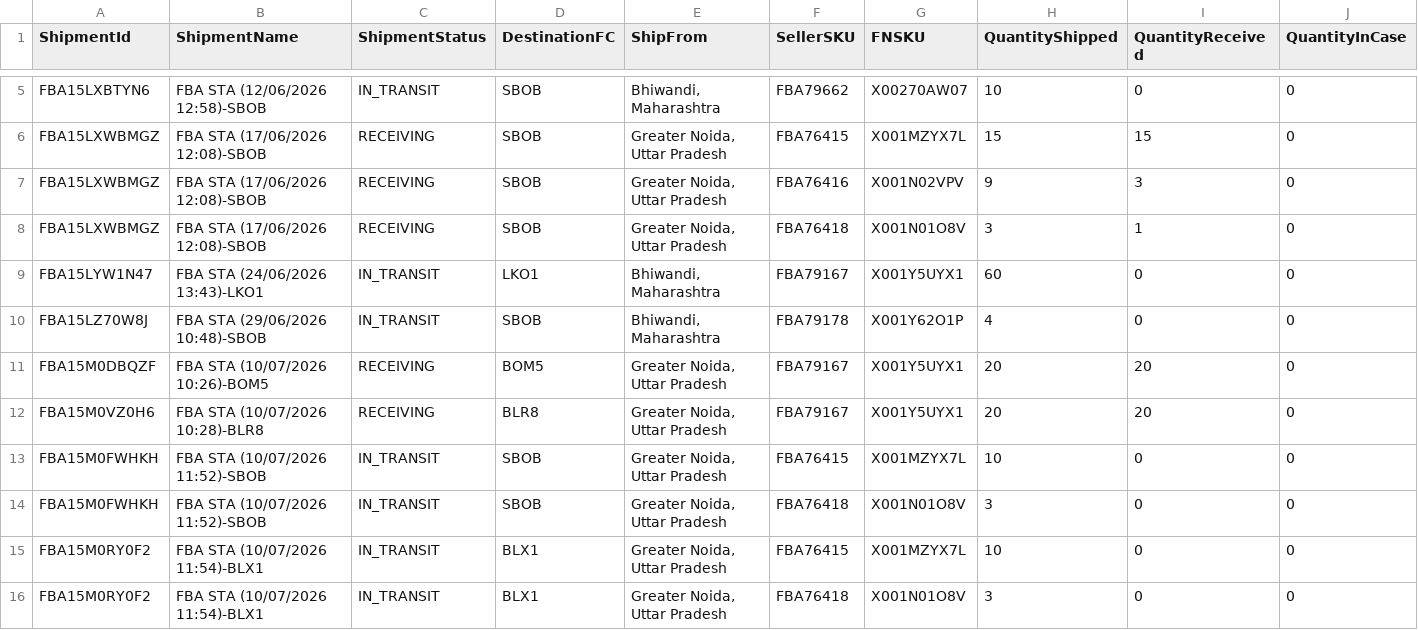
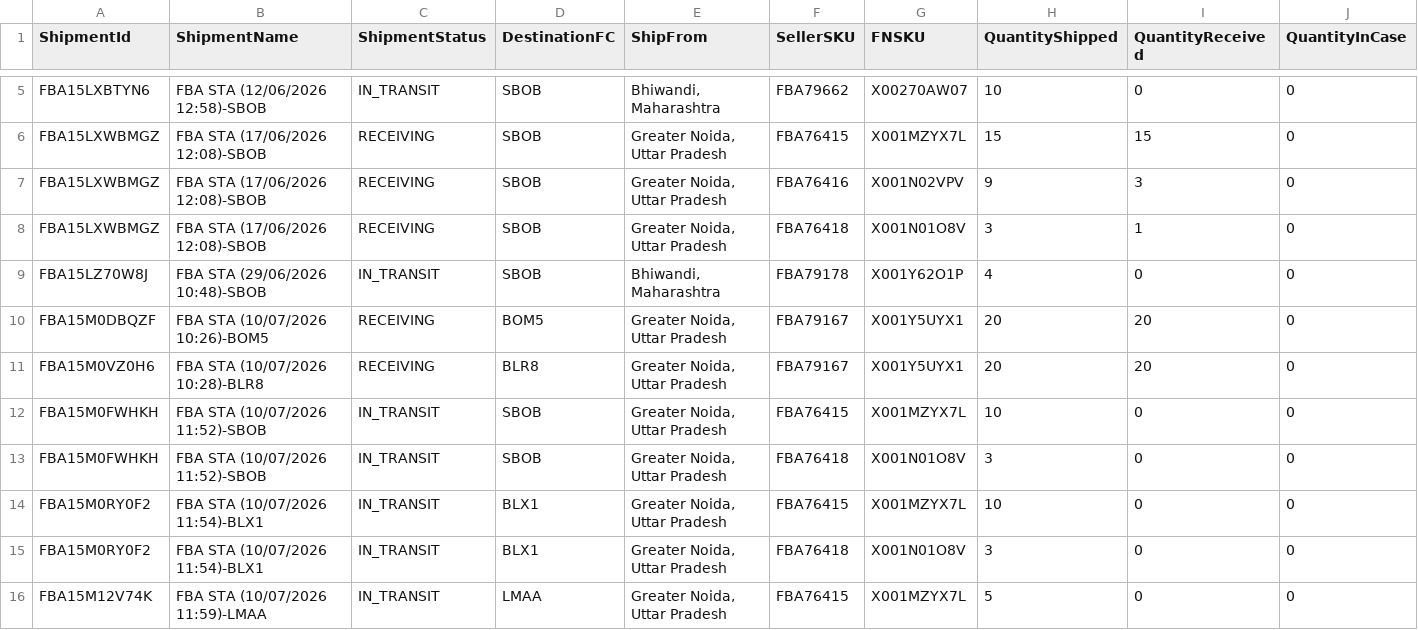
Before and after one commit to nitesh-lang/am-replenishment, a CSV file: data/input/inbound_shipments_wm.csv, drawn as a sheet; only a part is shown, gaps mark what is left out; the shorter side is filled out with more unchanged rows; the diff names each change by its address in the sheet, - before the commit and + after, or states it on an @@ line.

```diff
--- a/data/input/inbound_shipments_wm.csv
+++ b/data/input/inbound_shipments_wm.csv
-row 9: FBA15LYW1N47 | FBA STA (24/06/2026 13:43)-LKO1 | IN_TRANSIT | LKO1 | Bhiwandi, Maharashtra | FBA79167 | X001Y5UYX1 | 60 | 0 | 0
```
Also changed, not shown: data/input/inbound_shipments_fossil.csv, data/input/inbound_shipments_nexlev.csv, 12 other files.
